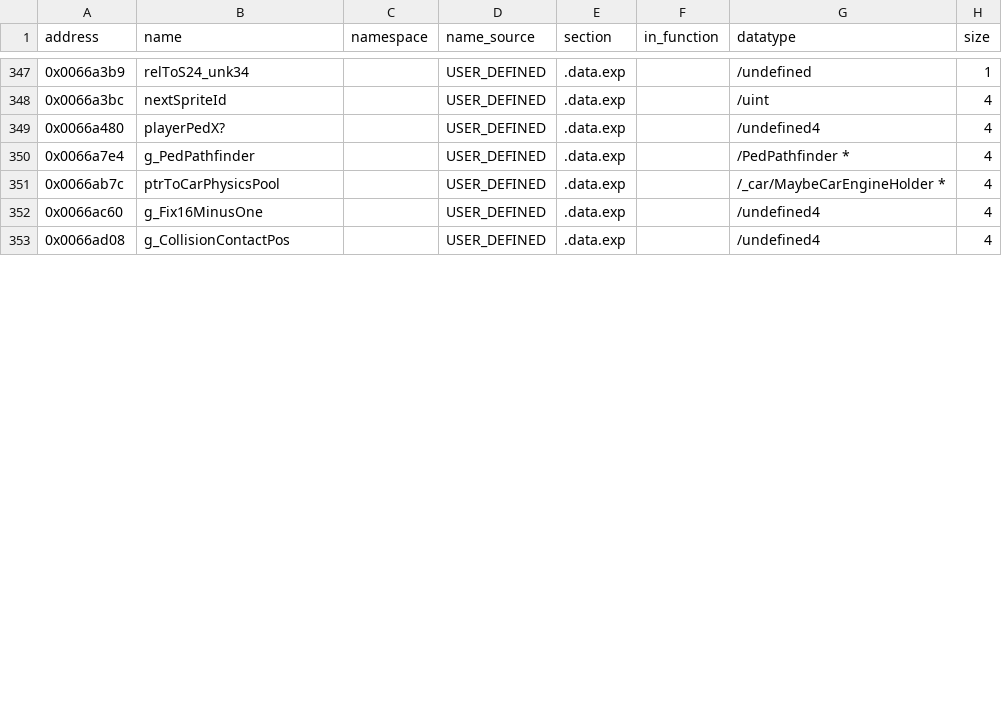
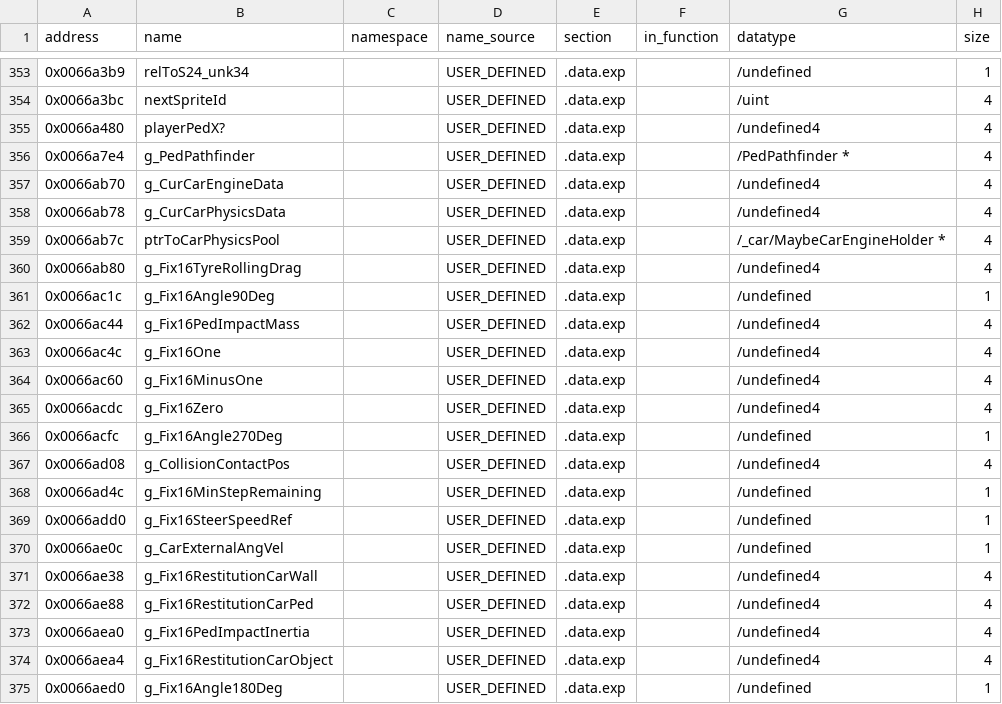
Before and after one commit to h0x91b/gta2-asm, a CSV file: re/globals.csv, drawn as a sheet; only a part is shown, gaps mark what is left out; the diff covers the shown part only; the diff names each change by its address in the sheet, - before the commit and + after, or states it on an @@ line.

Commit message:
Reverse car physics in re/: CarPhysics module names and structs, docs/re/car-physics.md, static-initialiser constants

```diff
--- a/re/globals.csv
+++ b/re/globals.csv
+row 357: 0x0066ab70 | g_CurCarEngineData |  | USER_DEFINED | .data.exp |  | /undefined4 | 4
+row 358: 0x0066ab78 | g_CurCarPhysicsData |  | USER_DEFINED | .data.exp |  | /undefined4 | 4
+row 360: 0x0066ab80 | g_Fix16TyreRollingDrag |  | USER_DEFINED | .data.exp |  | /undefined4 | 4
+row 361: 0x0066ac1c | g_Fix16Angle90Deg |  | USER_DEFINED | .data.exp |  | /undefined | 1
+row 362: 0x0066ac44 | g_Fix16PedImpactMass |  | USER_DEFINED | .data.exp |  | /undefined4 | 4
+row 363: 0x0066ac4c | g_Fix16One |  | USER_DEFINED | .data.exp |  | /undefined4 | 4
+row 365: 0x0066acdc | g_Fix16Zero |  | USER_DEFINED | .data.exp |  | /undefined4 | 4
+row 366: 0x0066acfc | g_Fix16Angle270Deg |  | USER_DEFINED | .data.exp |  | /undefined | 1
+row 368: 0x0066ad4c | g_Fix16MinStepRemaining |  | USER_DEFINED | .data.exp |  | /undefined | 1
+row 369: 0x0066add0 | g_Fix16SteerSpeedRef |  | USER_DEFINED | .data.exp |  | /undefined | 1
+row 370: 0x0066ae0c | g_CarExternalAngVel |  | USER_DEFINED | .data.exp |  | /undefined | 1
+row 371: 0x0066ae38 | g_Fix16RestitutionCarWall |  | USER_DEFINED | .data.exp |  | /undefined4 | 4
+row 372: 0x0066ae88 | g_Fix16RestitutionCarPed |  | USER_DEFINED | .data.exp |  | /undefined4 | 4
+row 373: 0x0066aea0 | g_Fix16PedImpactInertia |  | USER_DEFINED | .data.exp |  | /undefined4 | 4
+row 374: 0x0066aea4 | g_Fix16RestitutionCarObject |  | USER_DEFINED | .data.exp |  | /undefined4 | 4
+row 375: 0x0066aed0 | g_Fix16Angle180Deg |  | USER_DEFINED | .data.exp |  | /undefined | 1
```
Also changed, not shown: 16 added rows and 1 edited cell elsewhere in this file, re/functions_typed_unnamed.csv, 11 other files.
